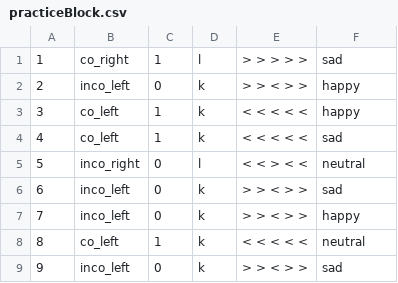
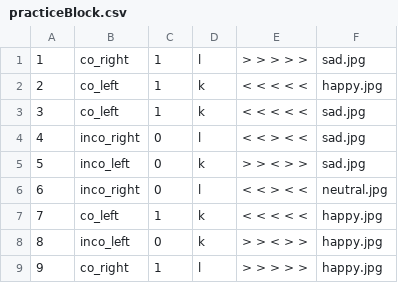
Before and after one commit to marton-balazs-kovacs/reward_cse_paradigm, a CSV file: blocks/practiceBlock.csv, drawn as a sheet; only a part is shown; the diff covers the shown part only.

```diff
--- a/blocks/practiceBlock.csv
+++ b/blocks/practiceBlock.csv
@@ -1,9 +1,9 @@
-1,co_right,1,l,> > > > >,sad
-2,inco_left,0,k,> > < > >,happy
-3,co_left,1,k,< < < < <,happy
-4,co_left,1,k,< < < < <,sad
-5,inco_right,0,l,< < > < <,neutral
-6,inco_left,0,k,> > < > >,sad
-7,inco_left,0,k,> > < > >,happy
-8,co_left,1,k,< < < < <,neutral
-9,inco_left,0,k,> > < > >,sad
+1,co_right,1,l,> > > > >,sad.jpg
+2,co_left,1,k,< < < < <,happy.jpg
+3,co_left,1,k,< < < < <,sad.jpg
+4,inco_right,0,l,< < > < <,sad.jpg
+5,inco_left,0,k,> > < > >,sad.jpg
+6,inco_right,0,l,< < > < <,neutral.jpg
+7,co_left,1,k,< < < < <,happy.jpg
+8,inco_left,0,k,> > < > >,happy.jpg
+9,co_right,1,l,> > > > >,happy.jpg
```
Also changed, not shown: 48 edited cells elsewhere in this file, blocks/firstBlock.csv, blocks/secondBlock.csv, 2 other files.
